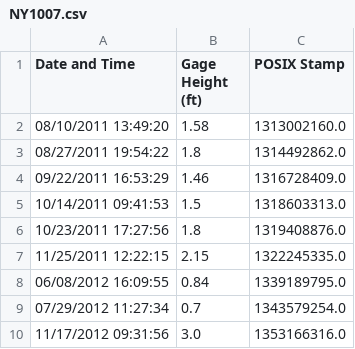
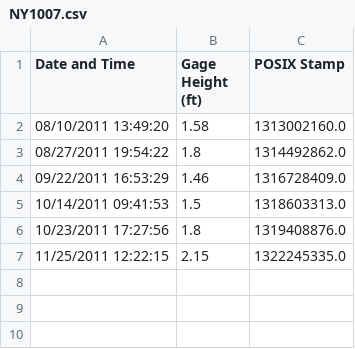
Before and after one commit to mnfienen/Social.Water, a CSV file: data/NY1007.csv, drawn as a sheet; the diff names each change by its address in the sheet, - before the commit and + after, or states it on an @@ line.

```diff
--- a/data/NY1007.csv
+++ b/data/NY1007.csv
-row 8: 06/08/2012 16:09:55 | 0.84 | 1339189795.0
-row 9: 07/29/2012 11:27:34 | 0.7 | 1343579254.0
-row 10: 11/17/2012 09:31:56 | 3.0 | 1353166316.0
```
Also changed, not shown: data/NY1001.csv, data/NY1008.csv, 15 other files.
